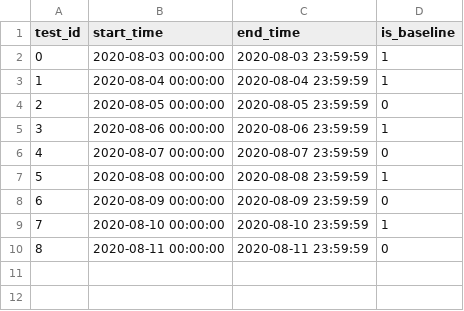
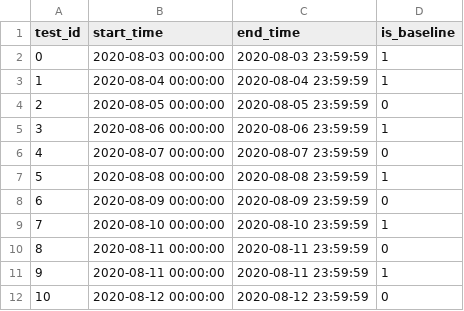
Before and after one commit to LBNL-ETA/SolarPlus-Optimizer, a CSV file: controller/test_schedule.csv, drawn as a sheet; the diff names each change by its address in the sheet, - before the commit and + after, or states it on an @@ line.

Commit message:
updating schedule

```diff
--- a/controller/test_schedule.csv
+++ b/controller/test_schedule.csv
+row 11: 9 | 2020-08-11 00:00:00 | 2020-08-11 23:59:59 | 1
+row 12: 10 | 2020-08-12 00:00:00 | 2020-08-12 23:59:59 | 0
```
